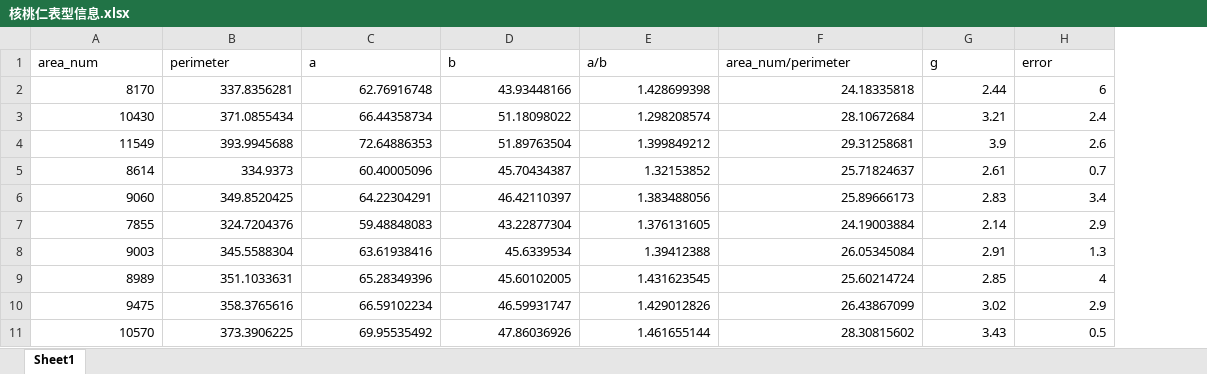
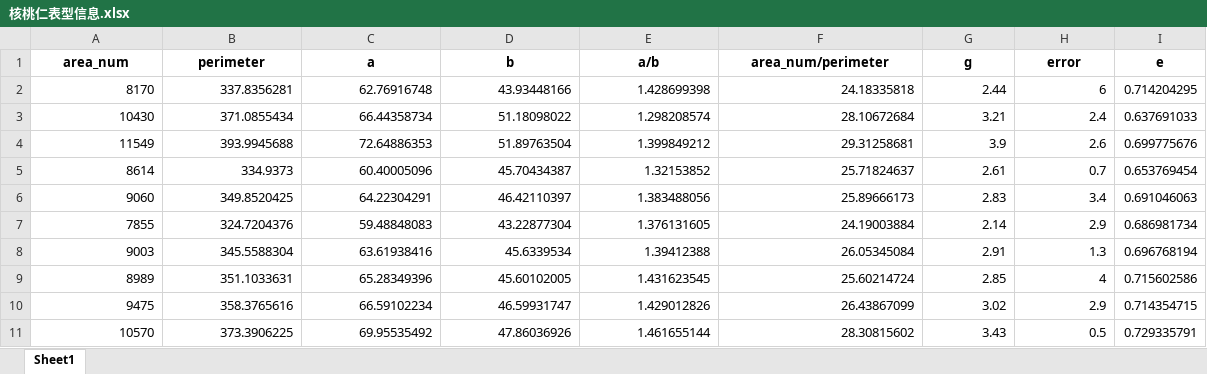
Before and after one commit to dabingbigice/hutao_quality_prediction, an Excel workbook: 核桃仁表型信息.xlsx, sheet Sheet1, drawn as a sheet; only a part is shown; values as stored, in another font and other column widths than the file's, no borders; the diff names each change by its address in the sheet, - before the commit and + after, or states it on an @@ line.

```diff
--- a/核桃仁表型信息.xlsx (sheet Sheet1)
+++ b/核桃仁表型信息.xlsx (sheet Sheet1)
+column I (e), rows 2-11: 0.714204295 | 0.637691033 | 0.699775676 | 0.653769454 | 0.691046063 | 0.686981734 | 0.696768194 | 0.715602586 | 0.714354715 | 0.729335791
@@ A1:H1 bold: off → on, alignment: left → center @@
```
Also changed, not shown: 3 other files.
